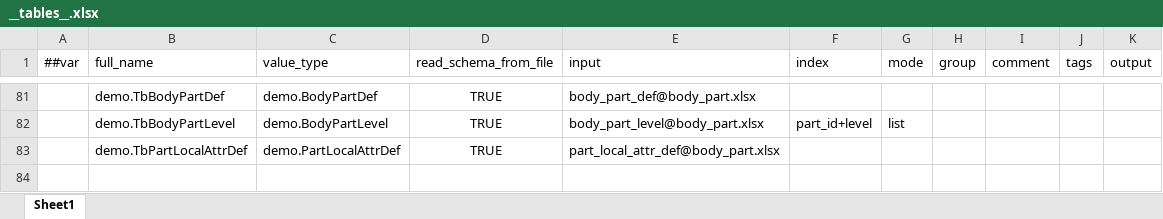
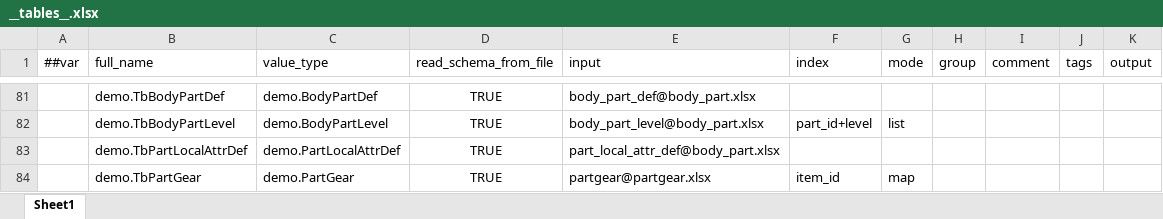
Before and after one commit to nmbswls/FkSucProj, an Excel workbook: Config/Datas/__tables__.xlsx, sheet Sheet1, drawn as a sheet; only a part is shown, gaps mark what is left out; values as stored, in another font and other column widths than the file's, no borders; the diff names each change by its address in the sheet, - before the commit and + after, or states it on an @@ line.

```diff
--- a/Config/Datas/__tables__.xlsx (sheet Sheet1)
+++ b/Config/Datas/__tables__.xlsx (sheet Sheet1)
+row 84:  | demo.TbPartGear | demo.PartGear | TRUE | partgear@partgear.xlsx | item_id | map
```
Also changed, not shown: Config/Datas/item.xlsx, Config/Datas/map.xlsx, 19 other files.
